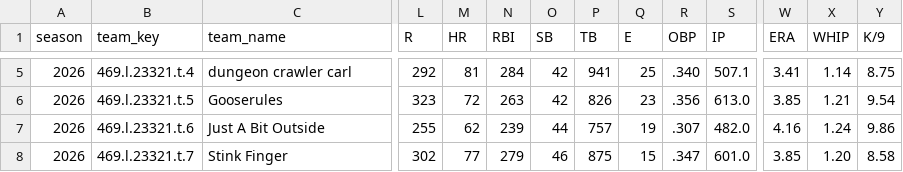
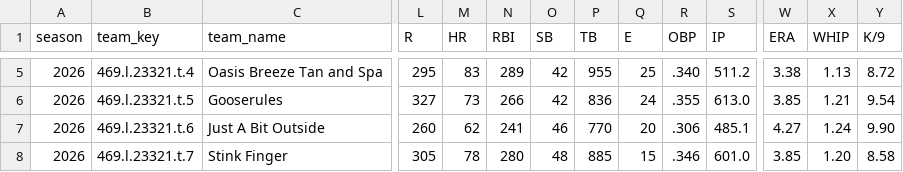
Before and after one commit to mzaiger/Fantasy_Lifetime_Stats, a CSV file: all_seasons_stats.csv, drawn as a sheet; only a part is shown, gaps mark what is left out; the diff covers the shown part only; the diff names each change by its address in the sheet, - before the commit and + after, or states it on an @@ line.

```diff
--- a/all_seasons_stats.csv
+++ b/all_seasons_stats.csv
-C5 (team_name): dungeon crawler carl
+C5 (team_name): Oasis Breeze Tan and Spa
-L5 (R): 292
+L5 (R): 295
-M5 (HR): 81
+M5 (HR): 83
-N5 (RBI): 284
+N5 (RBI): 289
-P5 (TB): 941
+P5 (TB): 955
-S5 (IP): 507.1
+S5 (IP): 511.2
-W5 (ERA): 3.41
+W5 (ERA): 3.38
-X5 (WHIP): 1.14
+X5 (WHIP): 1.13
-Y5 (K/9): 8.75
+Y5 (K/9): 8.72
-L6 (R): 323
+L6 (R): 327
-M6 (HR): 72
+M6 (HR): 73
-N6 (RBI): 263
+N6 (RBI): 266
-P6 (TB): 826
+P6 (TB): 836
-Q6 (E): 23
+Q6 (E): 24
-R6 (OBP): .356
+R6 (OBP): .355
-L7 (R): 255
+L7 (R): 260
-N7 (RBI): 239
+N7 (RBI): 241
-O7 (SB): 44
+O7 (SB): 46
-P7 (TB): 757
+P7 (TB): 770
-Q7 (E): 19
+Q7 (E): 20
-R7 (OBP): .307
+R7 (OBP): .306
-S7 (IP): 482.0
+S7 (IP): 485.1
-W7 (ERA): 4.16
+W7 (ERA): 4.27
-Y7 (K/9): 9.86
+Y7 (K/9): 9.90
-L8 (R): 302
+L8 (R): 305
-M8 (HR): 77
+M8 (HR): 78
-N8 (RBI): 279
+N8 (RBI): 280
-O8 (SB): 46
+O8 (SB): 48
-P8 (TB): 875
+P8 (TB): 885
-R8 (OBP): .347
+R8 (OBP): .346
```
Also changed, not shown: 79 edited cells elsewhere in this file, 1 other file.
